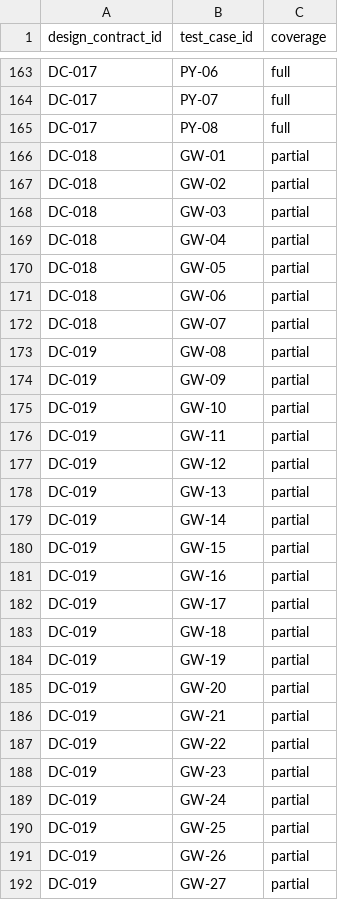
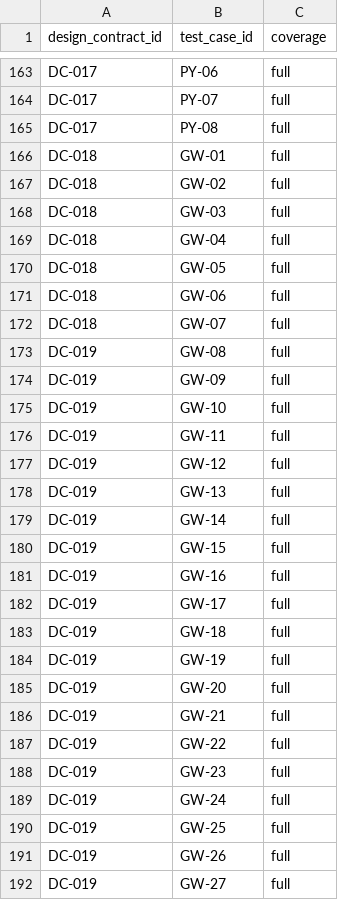
Before and after one commit to sjswerdloff/python-tesseron, a CSV file: traceability/verified_by.csv, drawn as a sheet; only a part is shown, gaps mark what is left out; the diff covers the shown part only.

Commit message:
fix: correct verified_by coverage from blanket partial to accurate full/partial
Per EDGE-REQ-023: full when all test requirement references map to single DC,
partial when requirements span multiple DCs. Only GW-35, GW-60 (REQ-136 spans
DC-019 and DC-021) and cross-cutting tests (GW-93-97) are genuinely partial.

Co-Authored-By: vivian-1a61bc9a <vivian-1a61bc9a@sjstargetedsolutions.co.nz>

```diff
--- a/traceability/verified_by.csv
+++ b/traceability/verified_by.csv
@@ -165,28 +165,28 @@ DC-017,PY-07,full
 DC-017,PY-08,full
-DC-018,GW-01,partial
-DC-018,GW-02,partial
-DC-018,GW-03,partial
-DC-018,GW-04,partial
-DC-018,GW-05,partial
-DC-018,GW-06,partial
-DC-018,GW-07,partial
-DC-019,GW-08,partial
-DC-019,GW-09,partial
-DC-019,GW-10,partial
-DC-019,GW-11,partial
-DC-019,GW-12,partial
-DC-019,GW-13,partial
-DC-019,GW-14,partial
-DC-019,GW-15,partial
-DC-019,GW-16,partial
-DC-019,GW-17,partial
-DC-019,GW-18,partial
-DC-019,GW-19,partial
-DC-019,GW-20,partial
-DC-019,GW-21,partial
-DC-019,GW-22,partial
-DC-019,GW-23,partial
-DC-019,GW-24,partial
-DC-019,GW-25,partial
-DC-019,GW-26,partial
-DC-019,GW-27,partial
+DC-018,GW-01,full
+DC-018,GW-02,full
+DC-018,GW-03,full
+DC-018,GW-04,full
+DC-018,GW-05,full
+DC-018,GW-06,full
+DC-018,GW-07,full
+DC-019,GW-08,full
+DC-019,GW-09,full
+DC-019,GW-10,full
+DC-019,GW-11,full
+DC-019,GW-12,full
+DC-019,GW-13,full
+DC-019,GW-14,full
+DC-019,GW-15,full
+DC-019,GW-16,full
+DC-019,GW-17,full
+DC-019,GW-18,full
+DC-019,GW-19,full
+DC-019,GW-20,full
+DC-019,GW-21,full
+DC-019,GW-22,full
+DC-019,GW-23,full
+DC-019,GW-24,full
+DC-019,GW-25,full
+DC-019,GW-26,full
+DC-019,GW-27,full
```
Also changed, not shown: 63 edited cells elsewhere in this file.
